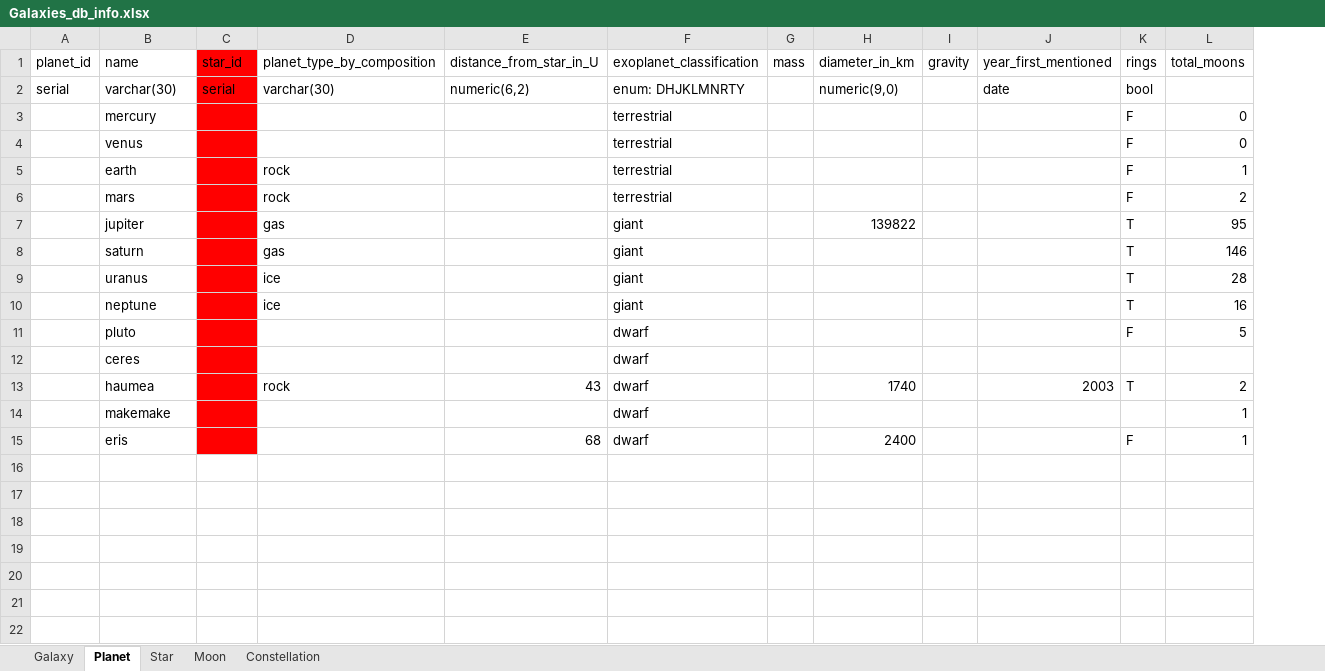
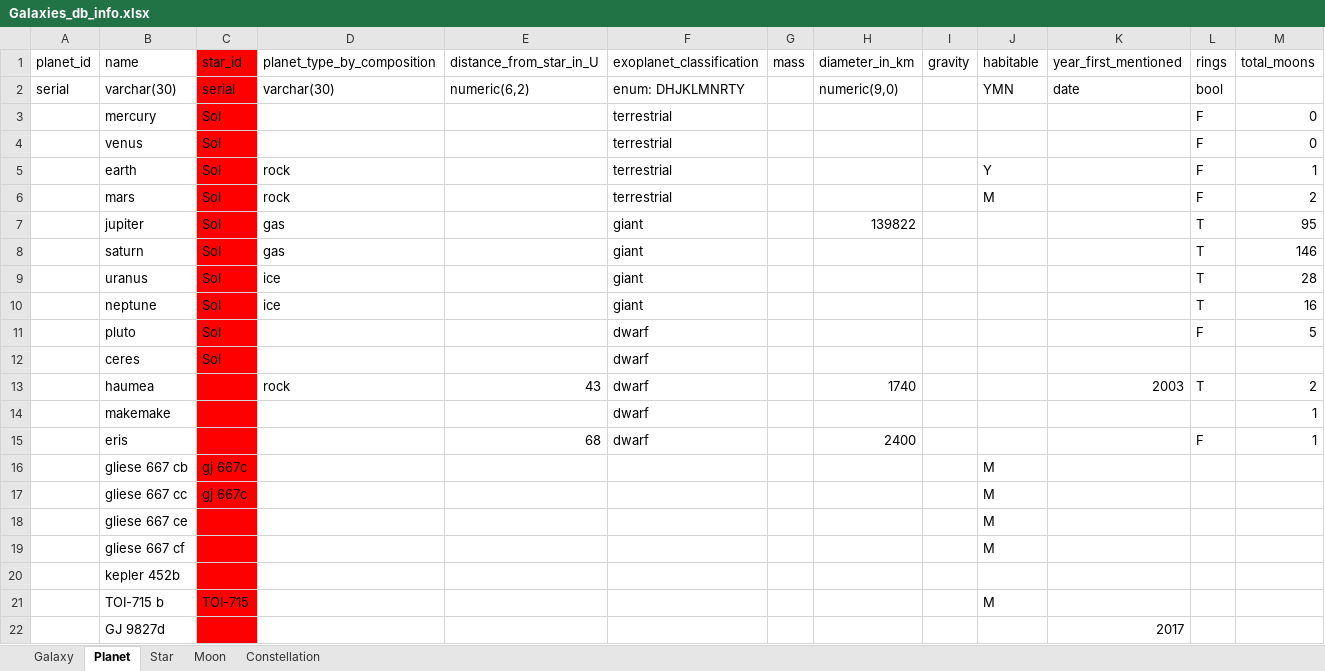
Before and after one commit to ZengLiuLin668/freeCodeCamp, an Excel workbook: Build a Celestial Bodies Database/Galaxies_db_info.xlsx, sheet Planet, drawn as a sheet; values as stored, in another font and other column widths than the file's, no borders; the diff names each change by its address in the sheet, - before the commit and + after, or states it on an @@ line.

```diff
--- a/Build a Celestial Bodies Database/Galaxies_db_info.xlsx (sheet Planet)
+++ b/Build a Celestial Bodies Database/Galaxies_db_info.xlsx (sheet Planet)
+column J (habitable), rows 2-6: YMN |  |  | Y | M
-C3:C12 (star_id): (empty)
+C3:C12 (star_id): Sol
+row 16:  | gliese 667 cb | gj 667c |  |  |  |  |  |  | M
+row 17:  | gliese 667 cc | gj 667c |  |  |  |  |  |  | M
+row 18:  | gliese 667 ce |  |  |  |  |  |  |  | M
+row 19:  | gliese 667 cf |  |  |  |  |  |  |  | M
+row 20:  | kepler 452b
+row 21:  | TOI-715 b | TOI-715 |  |  |  |  |  |  | M
+row 22:  | GJ 9827d |  |  |  |  |  |  |  |  | 2017
```
Also changed, not shown: sheet Constellation, sheet Star, sheet Galaxy, 1 other file.
